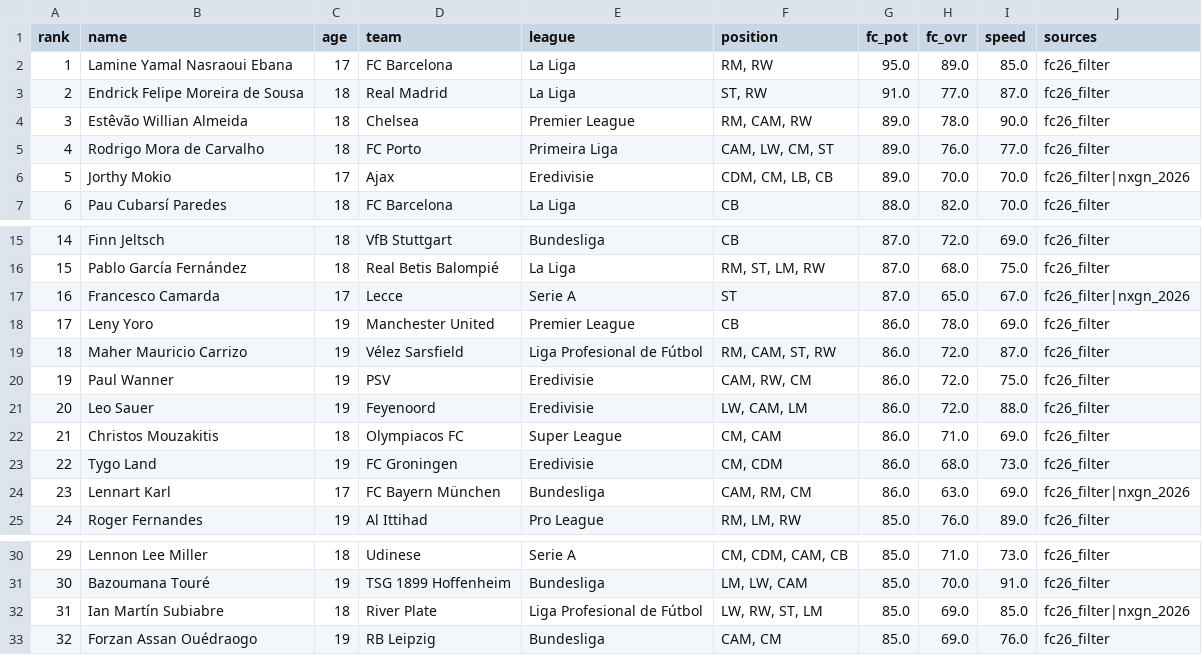
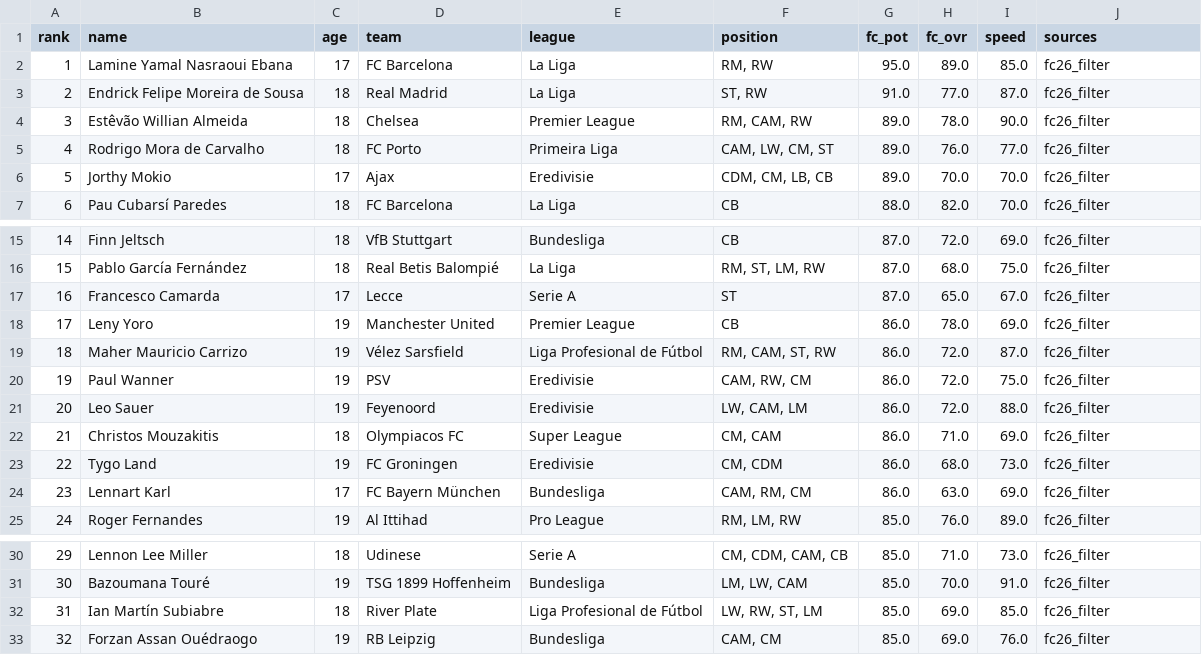
Before and after one commit to HouseOfHufflepuff/megavision, a CSV file: data/megavision_top100_youth_2026.csv, drawn as a sheet; only a part is shown, gaps mark what is left out; the diff covers the shown part only; the diff names each change by its address in the sheet, - before the commit and + after, or states it on an @@ line.

```diff
--- a/data/megavision_top100_youth_2026.csv
+++ b/data/megavision_top100_youth_2026.csv
-J6 (sources): fc26_filter|nxgn_2026
+J6 (sources): fc26_filter
-J17 (sources): fc26_filter|nxgn_2026
+J17 (sources): fc26_filter
-J24 (sources): fc26_filter|nxgn_2026
+J24 (sources): fc26_filter
-J32 (sources): fc26_filter|nxgn_2026
+J32 (sources): fc26_filter
```
Also changed, not shown: 2 added rows, 2 removed rows, 3 edited cells and row numbers in column A elsewhere in this file.
